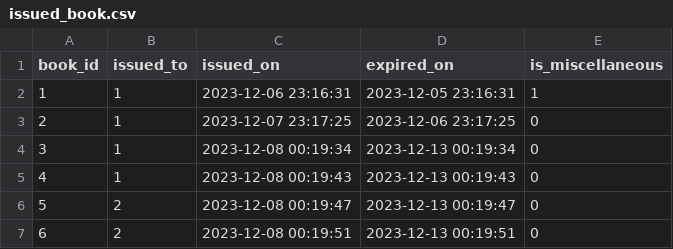
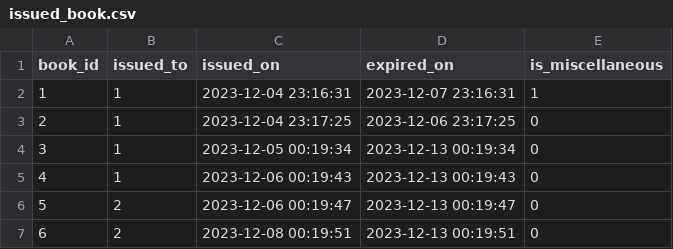
Before and after one commit to vietthang09/library-management-system, a CSV file: assets/data/issued_book.csv, drawn as a sheet.

Commit message:
hi

```diff
--- a/assets/data/issued_book.csv
+++ b/assets/data/issued_book.csv
@@ -1,7 +1,7 @@
 book_id,issued_to,issued_on,expired_on,is_miscellaneous
-1,1,2023-12-06 23:16:31,2023-12-05 23:16:31,1
-2,1,2023-12-07 23:17:25,2023-12-06 23:17:25,0
-3,1,2023-12-08 00:19:34,2023-12-13 00:19:34,0
-4,1,2023-12-08 00:19:43,2023-12-13 00:19:43,0
-5,2,2023-12-08 00:19:47,2023-12-13 00:19:47,0
+1,1,2023-12-04 23:16:31,2023-12-07 23:16:31,1
+2,1,2023-12-04 23:17:25,2023-12-06 23:17:25,0
+3,1,2023-12-05 00:19:34,2023-12-13 00:19:34,0
+4,1,2023-12-06 00:19:43,2023-12-13 00:19:43,0
+5,2,2023-12-06 00:19:47,2023-12-13 00:19:47,0
 6,2,2023-12-08 00:19:51,2023-12-13 00:19:51,0
```
